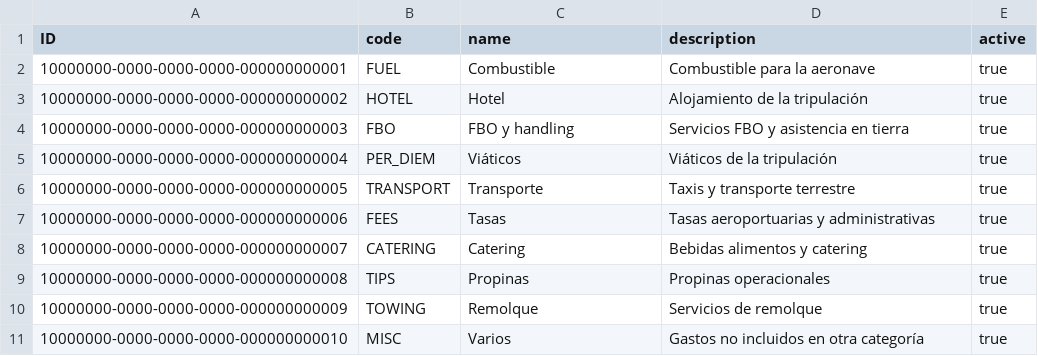
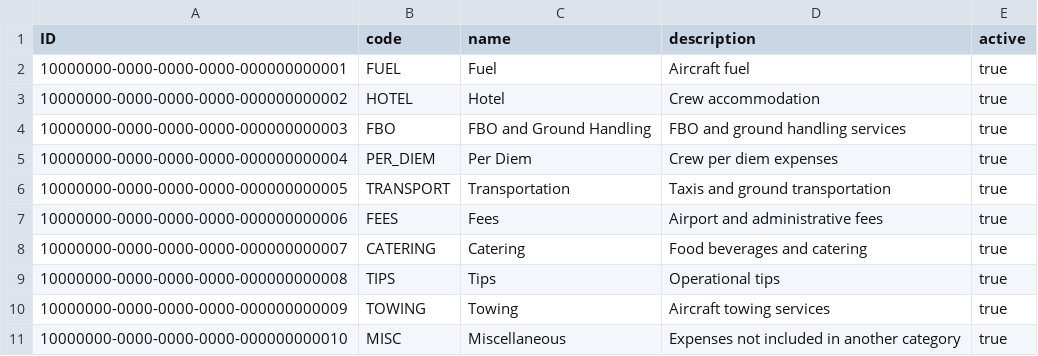
Before and after one commit to luisrnandezc/finfly, a CSV file: db/data/finfly-ExpenseCategories.csv, drawn as a sheet.

Commit message:
feat: implement initial version of the audit service

```diff
--- a/db/data/finfly-ExpenseCategories.csv
+++ b/db/data/finfly-ExpenseCategories.csv
@@ -1,11 +1,11 @@
 ID,code,name,description,active
-10000000-0000-0000-0000-000000000001,FUEL,Combustible,Combustible para la aeronave,true
-10000000-0000-0000-0000-000000000002,HOTEL,Hotel,Alojamiento de la tripulación,true
-10000000-0000-0000-0000-000000000003,FBO,FBO y handling,Servicios FBO y asistencia en tierra,true
-10000000-0000-0000-0000-000000000004,PER_DIEM,Viáticos,Viáticos de la tripulación,true
-10000000-0000-0000-0000-000000000005,TRANSPORT,Transporte,Taxis y transporte terrestre,true
-10000000-0000-0000-0000-000000000006,FEES,Tasas,Tasas aeroportuarias y administrativas,true
-10000000-0000-0000-0000-000000000007,CATERING,Catering,Bebidas alimentos y catering,true
-10000000-0000-0000-0000-000000000008,TIPS,Propinas,Propinas operacionales,true
-10000000-0000-0000-0000-000000000009,TOWING,Remolque,Servicios de remolque,true
-10000000-0000-0000-0000-000000000010,MISC,Varios,Gastos no incluidos en otra categoría,true
+10000000-0000-0000-0000-000000000001,FUEL,Fuel,Aircraft fuel,true
+10000000-0000-0000-0000-000000000002,HOTEL,Hotel,Crew accommodation,true
+10000000-0000-0000-0000-000000000003,FBO,FBO and Ground Handling,FBO and ground handling services,true
+10000000-0000-0000-0000-000000000004,PER_DIEM,Per Diem,Crew per diem expenses,true
+10000000-0000-0000-0000-000000000005,TRANSPORT,Transportation,Taxis and ground transportation,true
+10000000-0000-0000-0000-000000000006,FEES,Fees,Airport and administrative fees,true
+10000000-0000-0000-0000-000000000007,CATERING,Catering,Food beverages and catering,true
+10000000-0000-0000-0000-000000000008,TIPS,Tips,Operational tips,true
+10000000-0000-0000-0000-000000000009,TOWING,Towing,Aircraft towing services,true
+10000000-0000-0000-0000-000000000010,MISC,Miscellaneous,Expenses not included in another category,true
```
Also changed, not shown: 6 other files.
